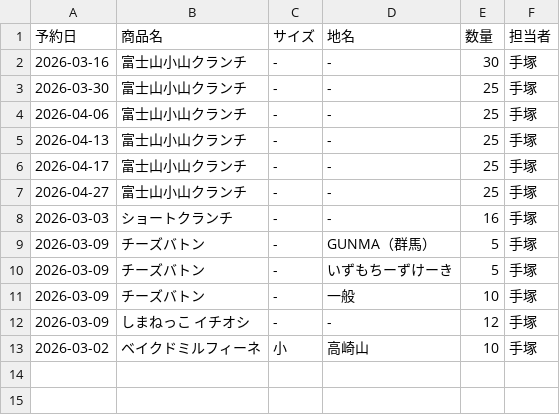
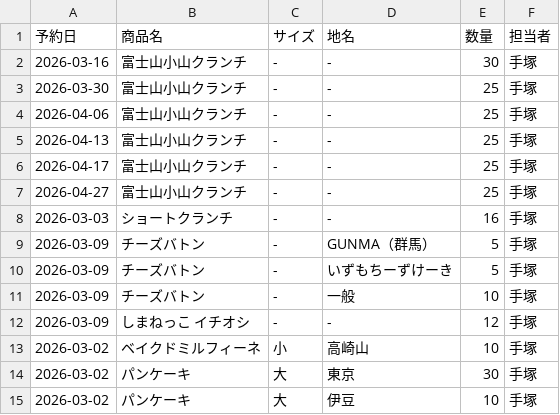
Before and after one commit to iplan381/zaiko-kanri, a CSV file: reservations_main.csv, drawn as a sheet.

Commit message:
Add Reservation

```diff
--- a/reservations_main.csv
+++ b/reservations_main.csv
@@ -13 +13,3 @@
 2026-03-02,ベイクドミルフィーネ,小,高崎山,10,手塚
+2026-03-02,パンケーキ,大,東京,30,手塚
+2026-03-02,パンケーキ,大,伊豆,10,手塚
```
